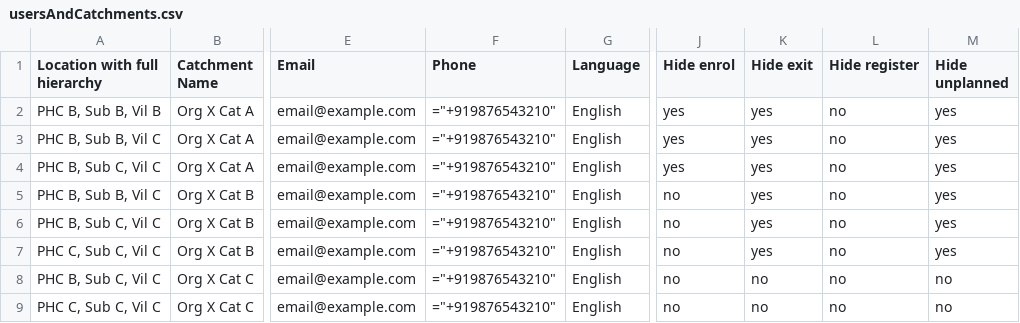
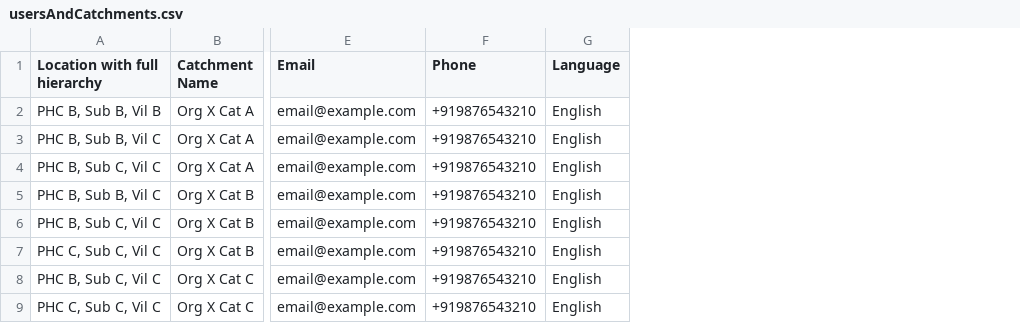
Before and after one commit to avniproject/avni-webapp, a CSV file: public/bulkuploads/sample/usersAndCatchments.csv, drawn as a sheet; only a part is shown, gaps mark what is left out; removed rows and columns are numbered as before the commit, all else as after; the diff names each change by its address in the sheet, - before the commit and + after, or states it on an @@ line.

Commit message:
#468 | feedback comments Remove the deprecated user settings from CSV export Fix the drag option in the form designer In the export screen, the date dialog should auto close upon selecting a date

```diff
--- a/public/bulkuploads/sample/usersAndCatchments.csv
+++ b/public/bulkuploads/sample/usersAndCatchments.csv
-column F (Phone), rows 2-9: all ="+919876543210"
+column F (Phone), rows 2-9: all +919876543210
-column J (Hide enrol), rows 2-9: yes | yes | yes | no | no | no | no | no
-column K (Hide exit), rows 2-9: yes | yes | yes | yes | yes | yes | no | no
-column L (Hide register), rows 2-9: all no
-column M (Hide unplanned), rows 2-9: yes | yes | yes | yes | yes | yes | no | no
```
Also changed, not shown: 3 other files.
